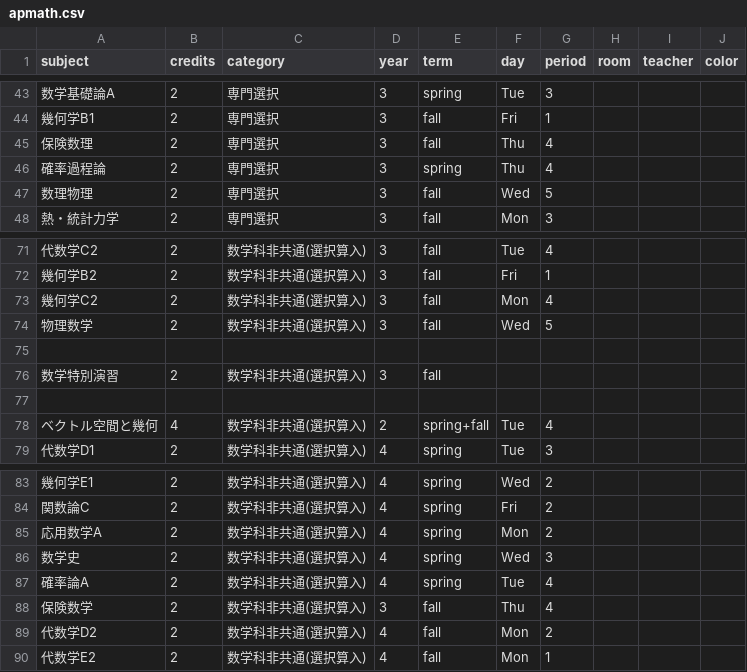
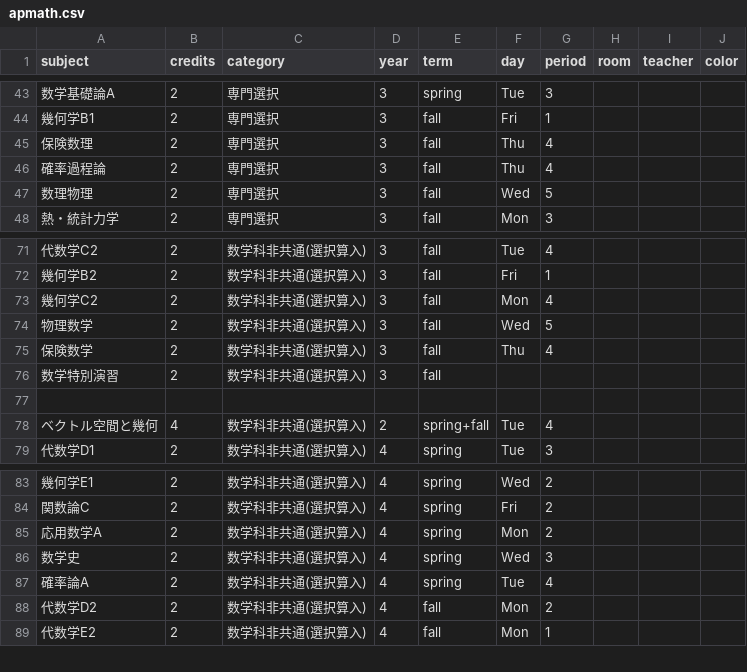
Before and after one commit to NY1729/Risyu, a CSV file: public/csv/apmath.csv, drawn as a sheet; only a part is shown, gaps mark what is left out.

Commit message:
update

```diff
--- a/public/csv/apmath.csv
+++ b/public/csv/apmath.csv
@@ -45,3 +45,3 @@ subject,credits,category,year,term,day,period,room,teacher,color
 保険数理,2,専門選択,3,fall,Thu,4,,,
-確率過程論,2,専門選択,3,spring,Thu,4,,,
+確率過程論,2,専門選択,3,fall,Thu,4,,,
 数理物理,2,専門選択,3,fall,Wed,5,,,
@@ -74,3 +74,3 @@ subject,credits,category,year,term,day,period,room,teacher,color
 物理数学,2,数学科非共通(選択算入),3,fall,Wed,5,
-
+保険数学,2,数学科非共通(選択算入),3,fall,Thu,4,,
 数学特別演習,2,数学科非共通(選択算入),3,fall,,,
@@ -87,3 +87,2 @@ subject,credits,category,year,term,day,period,room,teacher,color
 確率論A,2,数学科非共通(選択算入),4,spring,Tue,4,
-保険数学,2,数学科非共通(選択算入),3,fall,Thu,4,,
 代数学D2,2,数学科非共通(選択算入),4,fall,Mon,2,
```
